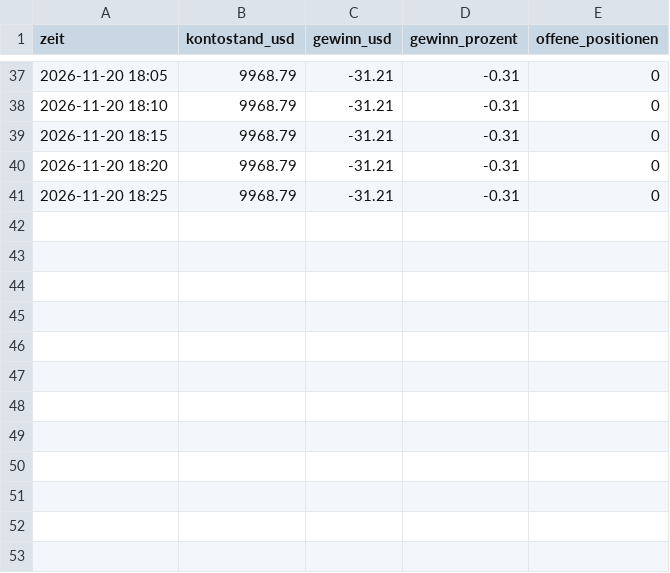
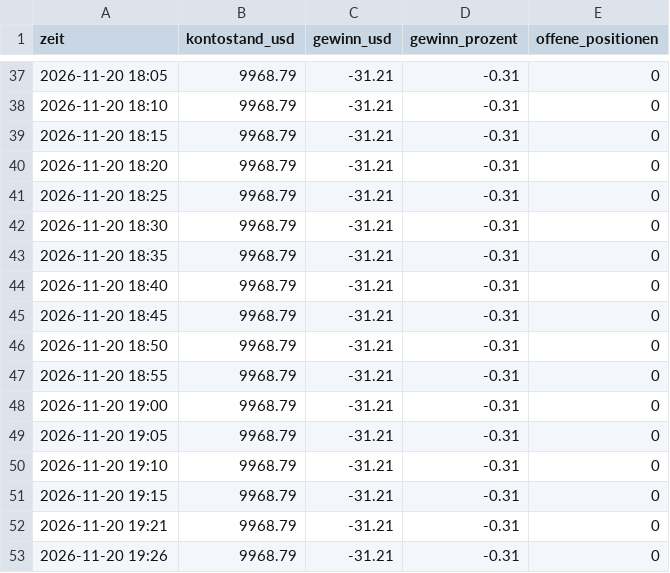
Before and after one commit to ki-gegen-das-system/ki-gegen-das-system, a CSV file: data/bert_kontostand.csv, drawn as a sheet; only a part is shown, gaps mark what is left out.

Commit message:
Bert: Update 2026-11-20 18:26 UTC

```diff
--- a/data/bert_kontostand.csv
+++ b/data/bert_kontostand.csv
@@ -41 +41,13 @@ zeit,kontostand_usd,gewinn_usd,gewinn_prozent,offene_positionen
 2026-11-20 18:25,9968.79,-31.21,-0.31,0
+2026-11-20 18:30,9968.79,-31.21,-0.31,0
+2026-11-20 18:35,9968.79,-31.21,-0.31,0
+2026-11-20 18:40,9968.79,-31.21,-0.31,0
+2026-11-20 18:45,9968.79,-31.21,-0.31,0
+2026-11-20 18:50,9968.79,-31.21,-0.31,0
+2026-11-20 18:55,9968.79,-31.21,-0.31,0
+2026-11-20 19:00,9968.79,-31.21,-0.31,0
+2026-11-20 19:05,9968.79,-31.21,-0.31,0
+2026-11-20 19:10,9968.79,-31.21,-0.31,0
+2026-11-20 19:15,9968.79,-31.21,-0.31,0
+2026-11-20 19:21,9968.79,-31.21,-0.31,0
+2026-11-20 19:26,9968.79,-31.21,-0.31,0
```
